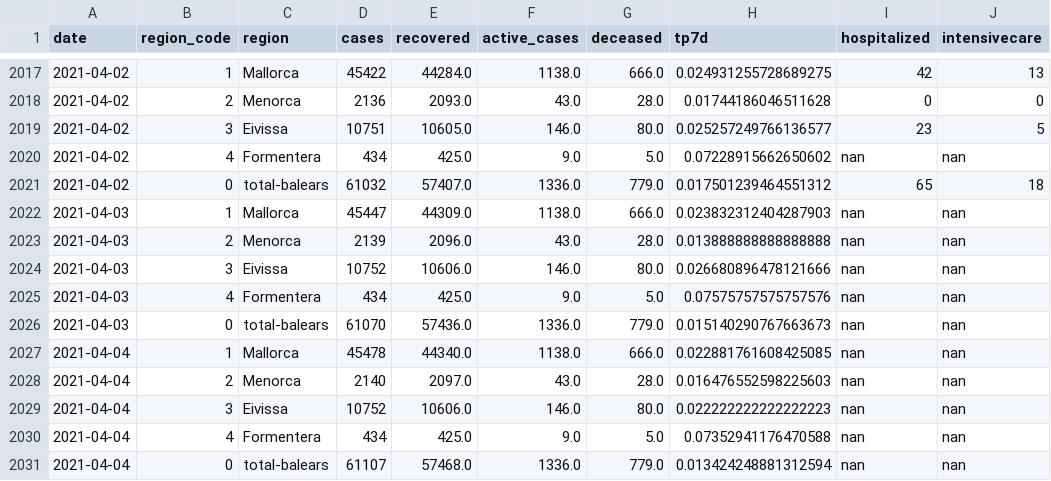
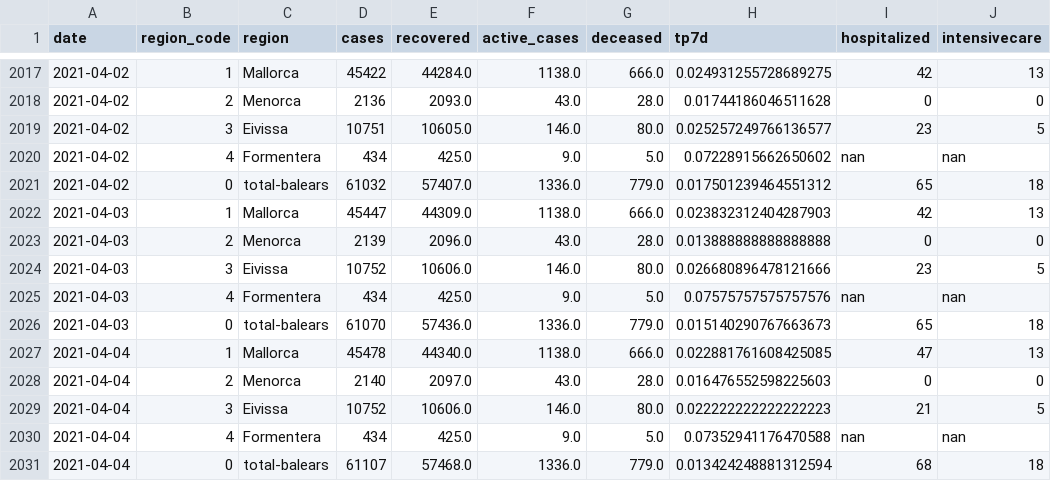
Before and after one commit to jaumeperello/covid_ib, a CSV file: data/balears_total.csv, drawn as a sheet; only a part is shown, gaps mark what is left out.

Commit message:
data auto updated

```diff
--- a/data/balears_total.csv
+++ b/data/balears_total.csv
@@ -2021,11 +2021,11 @@ date,region_code,region,cases,recovered,active_cases,deceased,tp7d,hospitalized,
 2021-04-02,0,total-balears,61032,57407.0,1336.0,779.0,0.017501239464551312,65,18
-2021-04-03,1,Mallorca,45447,44309.0,1138.0,666.0,0.023832312404287903,nan,nan
-2021-04-03,2,Menorca,2139,2096.0,43.0,28.0,0.013888888888888888,nan,nan
-2021-04-03,3,Eivissa,10752,10606.0,146.0,80.0,0.026680896478121666,nan,nan
+2021-04-03,1,Mallorca,45447,44309.0,1138.0,666.0,0.023832312404287903,42,13
+2021-04-03,2,Menorca,2139,2096.0,43.0,28.0,0.013888888888888888,0,0
+2021-04-03,3,Eivissa,10752,10606.0,146.0,80.0,0.026680896478121666,23,5
 2021-04-03,4,Formentera,434,425.0,9.0,5.0,0.07575757575757576,nan,nan
-2021-04-03,0,total-balears,61070,57436.0,1336.0,779.0,0.015140290767663673,nan,nan
-2021-04-04,1,Mallorca,45478,44340.0,1138.0,666.0,0.022881761608425085,nan,nan
-2021-04-04,2,Menorca,2140,2097.0,43.0,28.0,0.016476552598225603,nan,nan
-2021-04-04,3,Eivissa,10752,10606.0,146.0,80.0,0.022222222222222223,nan,nan
+2021-04-03,0,total-balears,61070,57436.0,1336.0,779.0,0.015140290767663673,65,18
+2021-04-04,1,Mallorca,45478,44340.0,1138.0,666.0,0.022881761608425085,47,13
+2021-04-04,2,Menorca,2140,2097.0,43.0,28.0,0.016476552598225603,0,0
+2021-04-04,3,Eivissa,10752,10606.0,146.0,80.0,0.022222222222222223,21,5
 2021-04-04,4,Formentera,434,425.0,9.0,5.0,0.07352941176470588,nan,nan
-2021-04-04,0,total-balears,61107,57468.0,1336.0,779.0,0.013424248881312594,nan,nan
+2021-04-04,0,total-balears,61107,57468.0,1336.0,779.0,0.013424248881312594,68,18
```
